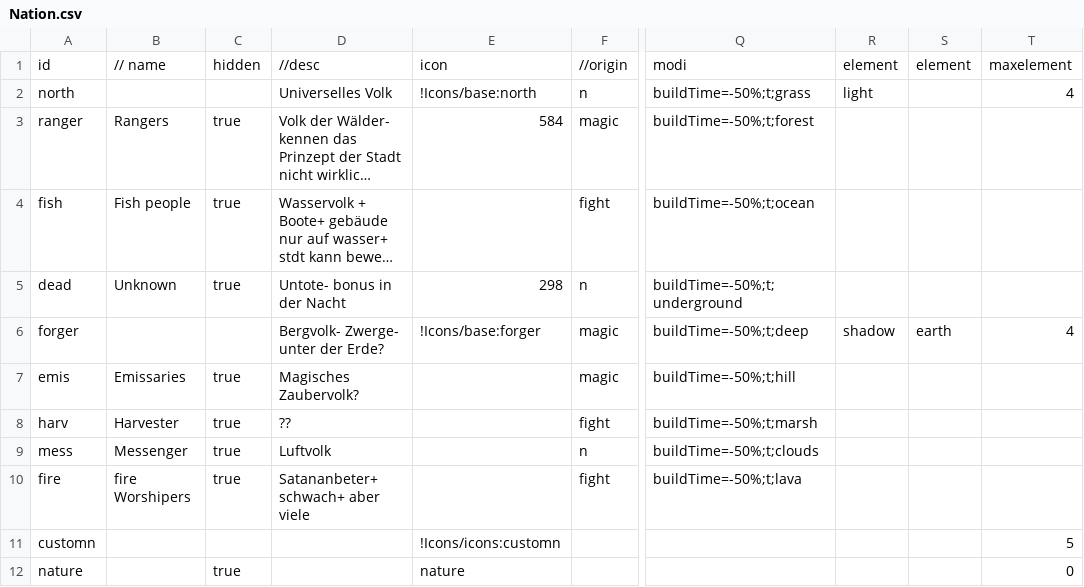
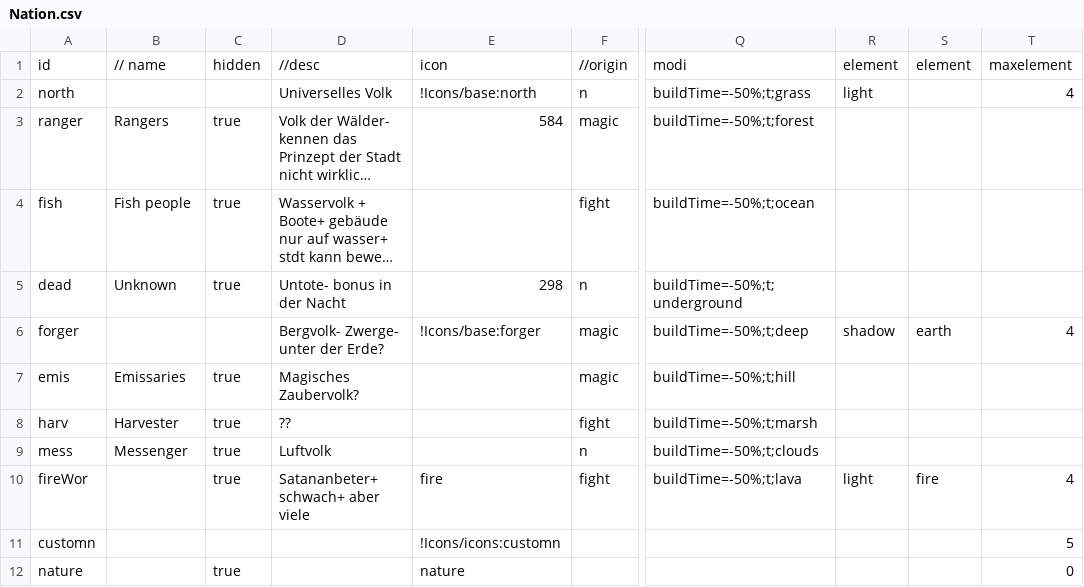
Before and after one commit to TrutzX/9Nations, a CSV file: Assets/Resources/Data/Nation.csv, drawn as a sheet; only a part is shown, gaps mark what is left out; long unchanged cells end in …; the diff names each change by its address in the sheet, - before the commit and + after, or states it on an @@ line.

```diff
--- a/Assets/Resources/Data/Nation.csv
+++ b/Assets/Resources/Data/Nation.csv
-A10: fire
+A10: fireWor
-B10: fire Worshipers
+B10: (empty)
-E10: (empty)
+E10: fire
-R10: (empty)
+R10: light
-S10: (empty)
+S10: fire
-T10: (empty)
+T10: 4
```
Also changed, not shown: Assets/Resources/Data/Building.csv, Assets/Resources/Data/Res.csv, 21 other files.
